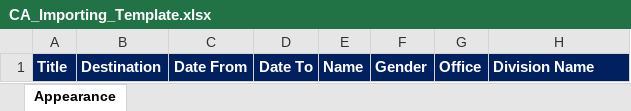
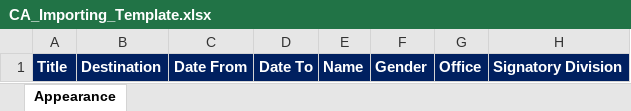
Before and after one commit to my-desk-portal/my-desk-portal.github.io, an Excel workbook: public/CA_Importing_Template.xlsx, sheet Appearance, drawn as a sheet; values as stored, in another font and other column widths than the file's, no borders; the diff names each change by its address in the sheet, - before the commit and + after, or states it on an @@ line.

```diff
--- a/public/CA_Importing_Template.xlsx (sheet Appearance)
+++ b/public/CA_Importing_Template.xlsx (sheet Appearance)
-H1: Division Name
+H1: Signatory Division
```
Also changed, not shown: 8 other files.
